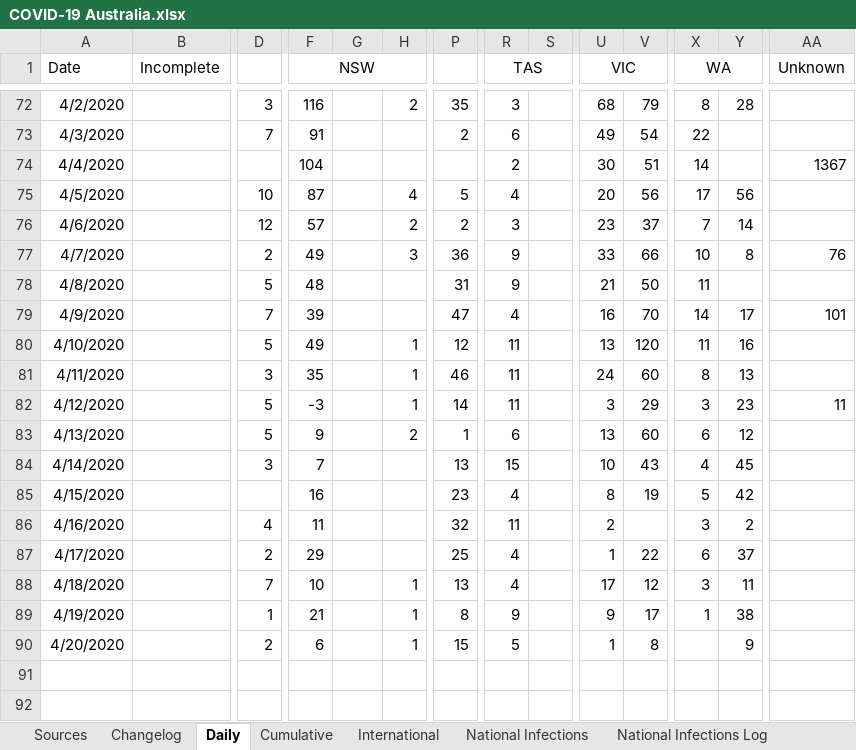
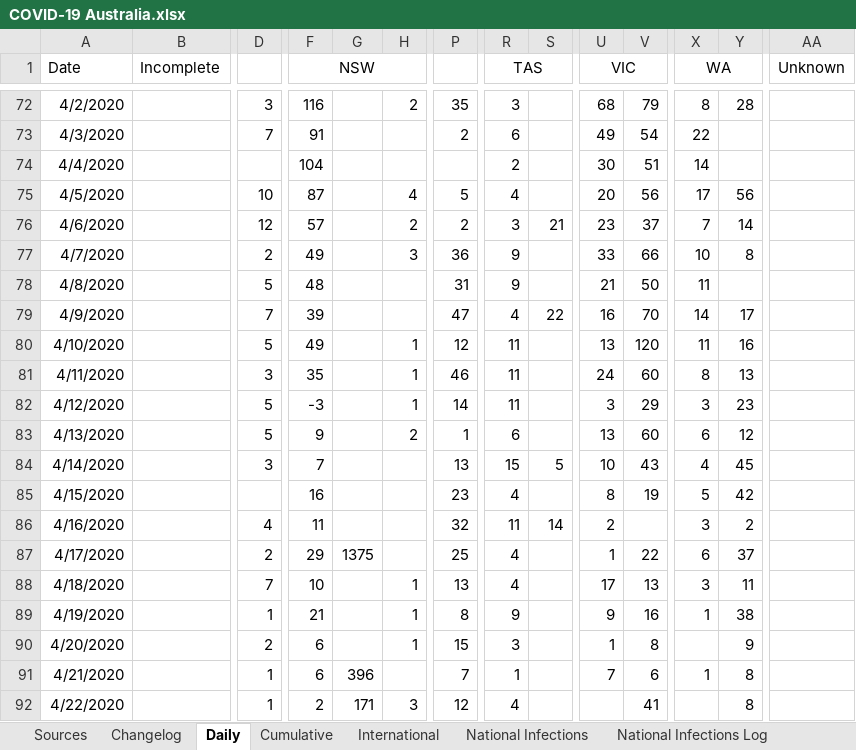
Before and after one commit to MarcusP-P/AusCovid-19, an Excel workbook: COVID-19 Australia.xlsx, sheet Daily, drawn as a sheet; only a part is shown, gaps mark what is left out; values as stored, in another font and other column widths than the file's, no borders; rows hold the shown columns only; the diff names each change by its address in the sheet, - before the commit and + after, or states it on an @@ line.

```diff
--- a/COVID-19 Australia.xlsx (sheet Daily)
+++ b/COVID-19 Australia.xlsx (sheet Daily)
-AA74 (Unknown): 1367
+AA74 (Unknown): (empty)
-S76: (empty)
+S76: 21
-AA77 (Unknown): 76
+AA77 (Unknown): (empty)
-S79: (empty)
+S79: 22
-AA79 (Unknown): 101
+AA79 (Unknown): (empty)
-AA82 (Unknown): 11
+AA82 (Unknown): (empty)
-S84: (empty)
+S84: 5
-S86: (empty)
+S86: 14
-G87: (empty)
+G87: 1375
-V88: 12
+V88: 13
-V89: 17
+V89: 16
-R90 (TAS): 5
+R90 (TAS): 3
+row 91: 4/21/2020 |  | 1 | 6 | 396 |  | 7 | 1 |  | 7 | 6 | 1 | 8
+row 92: 4/22/2020 |  | 1 | 2 | 171 | 3 | 12 | 4 |  |  | 41 |  | 8
```
Also changed, not shown: sheet Cumulative, sheet International, sheet Changelog, charts or pictures.
